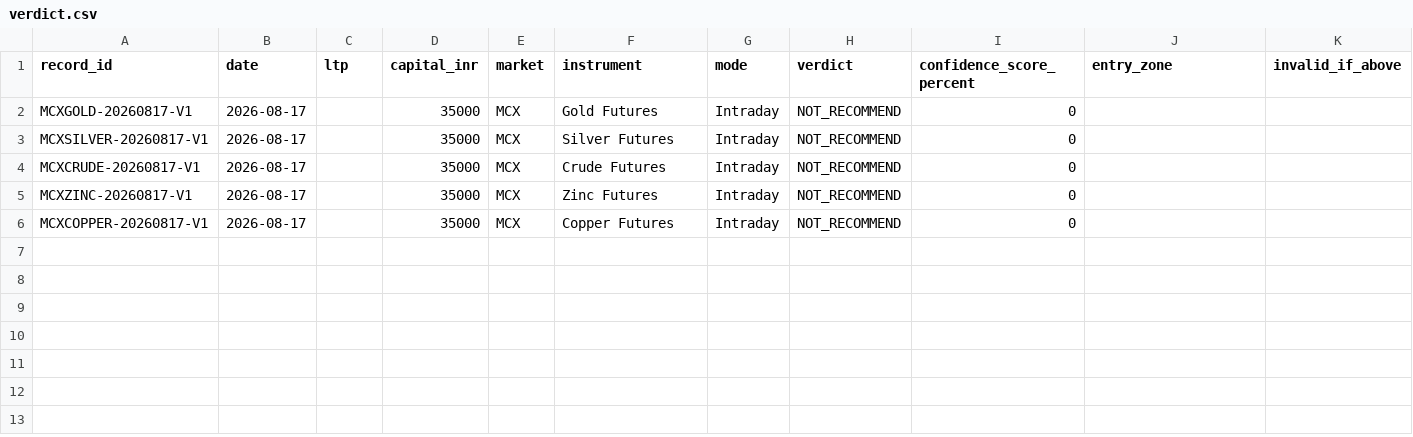
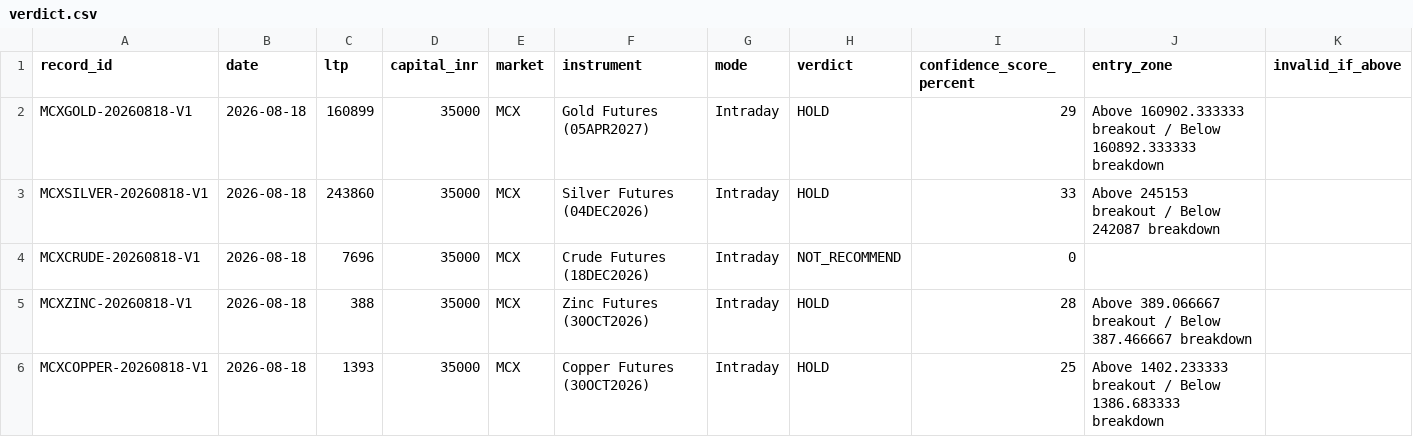
Before and after one commit to via-decide/live, a CSV file: verdict.csv, drawn as a sheet; only a part is shown; the diff names each change by its address in the sheet, - before the commit and + after, or states it on an @@ line.

```diff
--- a/verdict.csv
+++ b/verdict.csv
-A2 (record_id): MCXGOLD-20260817-V1
+A2 (record_id): MCXGOLD-20260818-V1
-B2:B6 (date): 2026-08-17
+B2:B6 (date): 2026-08-18
-C2 (ltp): (empty)
+C2 (ltp): 160899
-F2 (instrument): Gold Futures
+F2 (instrument): Gold Futures (05APR2027)
-H2:H3 (verdict): NOT_RECOMMEND
+H2:H3 (verdict): HOLD
-I2 (confidence_score_percent): 0
+I2 (confidence_score_percent): 29
-J2 (entry_zone): (empty)
+J2 (entry_zone): Above 160902.333333 breakout / Below 160892.333333 breakdown
-A3 (record_id): MCXSILVER-20260817-V1
+A3 (record_id): MCXSILVER-20260818-V1
-C3 (ltp): (empty)
+C3 (ltp): 243860
-F3 (instrument): Silver Futures
+F3 (instrument): Silver Futures (04DEC2026)
-I3 (confidence_score_percent): 0
+I3 (confidence_score_percent): 33
-J3 (entry_zone): (empty)
+J3 (entry_zone): Above 245153 breakout / Below 242087 breakdown
-A4 (record_id): MCXCRUDE-20260817-V1
+A4 (record_id): MCXCRUDE-20260818-V1
-C4 (ltp): (empty)
+C4 (ltp): 7696
-F4 (instrument): Crude Futures
+F4 (instrument): Crude Futures (18DEC2026)
-A5 (record_id): MCXZINC-20260817-V1
+A5 (record_id): MCXZINC-20260818-V1
-C5 (ltp): (empty)
+C5 (ltp): 388
-F5 (instrument): Zinc Futures
+F5 (instrument): Zinc Futures (30OCT2026)
-H5:H6 (verdict): NOT_RECOMMEND
+H5:H6 (verdict): HOLD
-I5 (confidence_score_percent): 0
+I5 (confidence_score_percent): 28
-J5 (entry_zone): (empty)
+J5 (entry_zone): Above 389.066667 breakout / Below 387.466667 breakdown
-A6 (record_id): MCXCOPPER-20260817-V1
+A6 (record_id): MCXCOPPER-20260818-V1
-C6 (ltp): (empty)
+C6 (ltp): 1393
-F6 (instrument): Copper Futures
+F6 (instrument): Copper Futures (30OCT2026)
-I6 (confidence_score_percent): 0
+I6 (confidence_score_percent): 25
-J6 (entry_zone): (empty)
+J6 (entry_zone): Above 1402.233333 breakout / Below 1386.683333 breakdown
```
Also changed, not shown: 2 other files.
